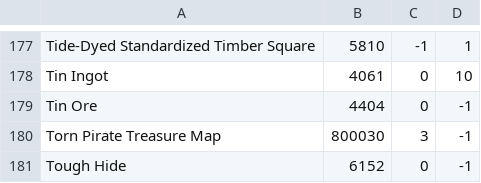
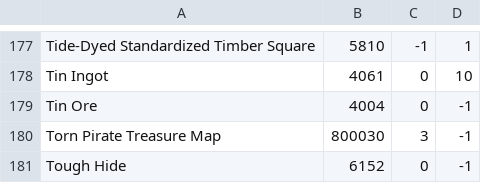
Before and after one commit to wanjizheng/iBarter_WPF, a CSV file: Resources/Items.csv, drawn as a sheet; only a part is shown, gaps mark what is left out.

```diff
--- a/Resources/Items.csv
+++ b/Resources/Items.csv
@@ -178,3 +178,3 @@ Tide-Dyed Standardized Timber Square,5810,-1,1
 Tin Ingot,4061,0,10
-Tin Ore,4404,0,-1
+Tin Ore,4004,0,-1
 Torn Pirate Treasure Map,800030,3,-1
```
Also changed, not shown: 4 other files.
